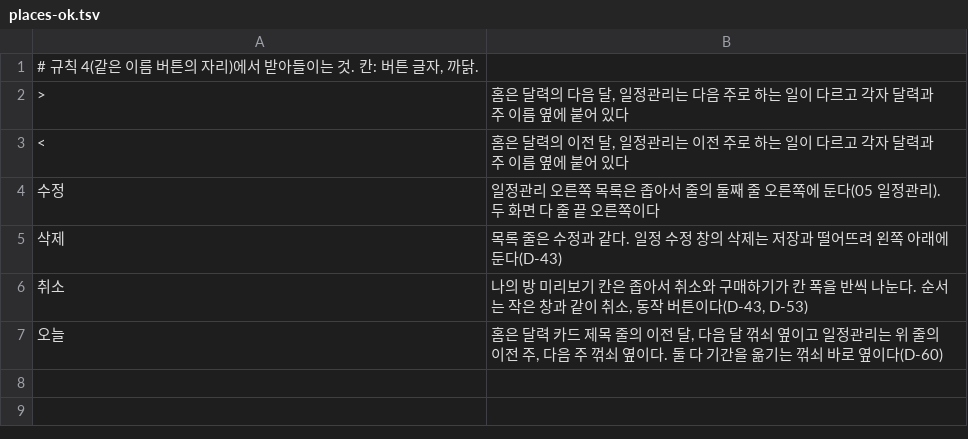
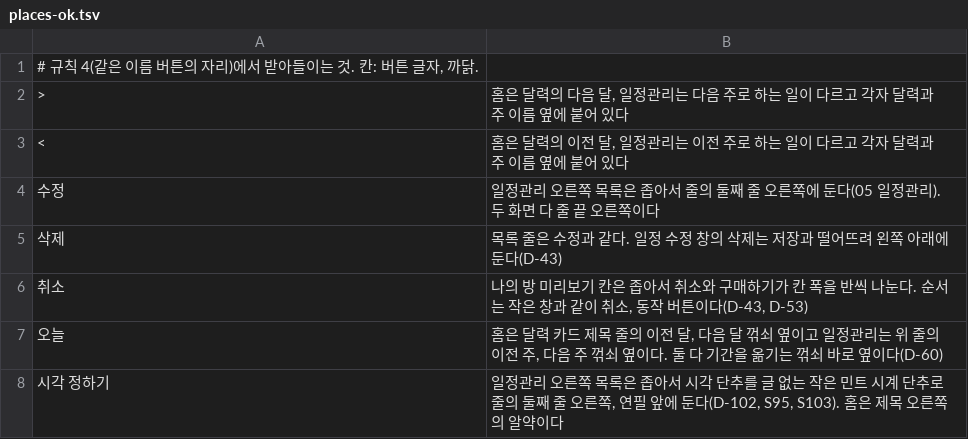
Before and after one commit to 2026-2-software-system-design-11/planning-pet-app, a TSV file: prototype/qa/places-ok.tsv, drawn as a sheet; the diff names each change by its address in the sheet, - before the commit and + after, or states it on an @@ line.

```diff
--- a/prototype/qa/places-ok.tsv
+++ b/prototype/qa/places-ok.tsv
+row 8: 시각 정하기 | 일정관리 오른쪽 목록은 좁아서 시각 단추를 글 없는 작은 민트 시계 단추로 줄의 둘째 줄 오른쪽, 연필 앞에 둔다(D-102, S95, S103). 홈은 제목 오른쪽의 알약이다
```
Also changed, not shown: 8 other files.
